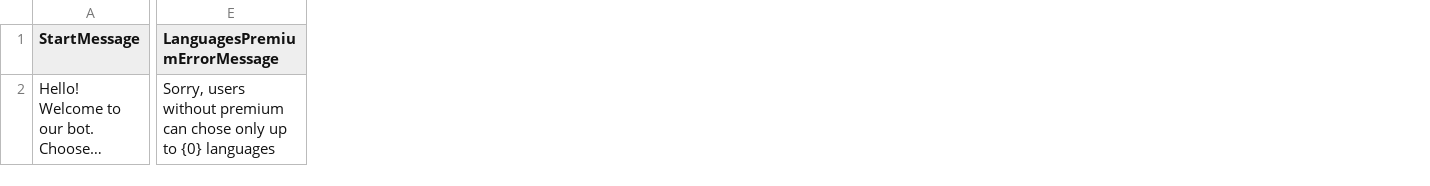
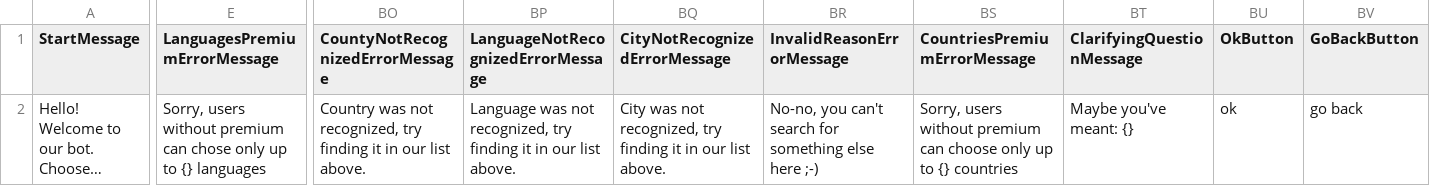
Before and after one commit to HighSparrowD/BlackLion, a CSV file: Instruments/Resources/Outputs/RegistrationEN.csv, drawn as a sheet; only a part is shown, gaps mark what is left out; long unchanged cells end in …; the diff covers the shown part only; the diff names each change by its address in the sheet, - before the commit and + after, or states it on an @@ line.

```diff
--- a/Instruments/Resources/Outputs/RegistrationEN.csv
+++ b/Instruments/Resources/Outputs/RegistrationEN.csv
+column BO (CountyNotRecognizedErrorMessage), row 2: Country was not recognized, try finding it in our list above.
+column BP, rows 1-2: LanguageNotRecognizedErrorMessage | Language was not recognized, try finding it in our list above.
+column BQ (CityNotRecognizedErrorMessage), row 2: City was not recognized, try finding it in our list above.
+column BR (InvalidReasonErrorMessage), row 2: No-no, you can't search for something else here ;-)
+column BS (CountriesPremiumErrorMessage), row 2: Sorry, users without premium can choose only up to {} countries
+column BT (ClarifyingQuestionMessage), row 2: Maybe you've meant: {}
+column BU (OkButton), row 2: ok
+column BV (GoBackButton), row 2: go back
-E2 (LanguagesPremiumErrorMessage): …up to {0} languages
+E2 (LanguagesPremiumErrorMessage): …up to {} languages
```
Also changed, not shown: 9 edited cells elsewhere in this file, Instruments/Resources/Inputs/Registration - Sheet1.csv, 2 other files.
